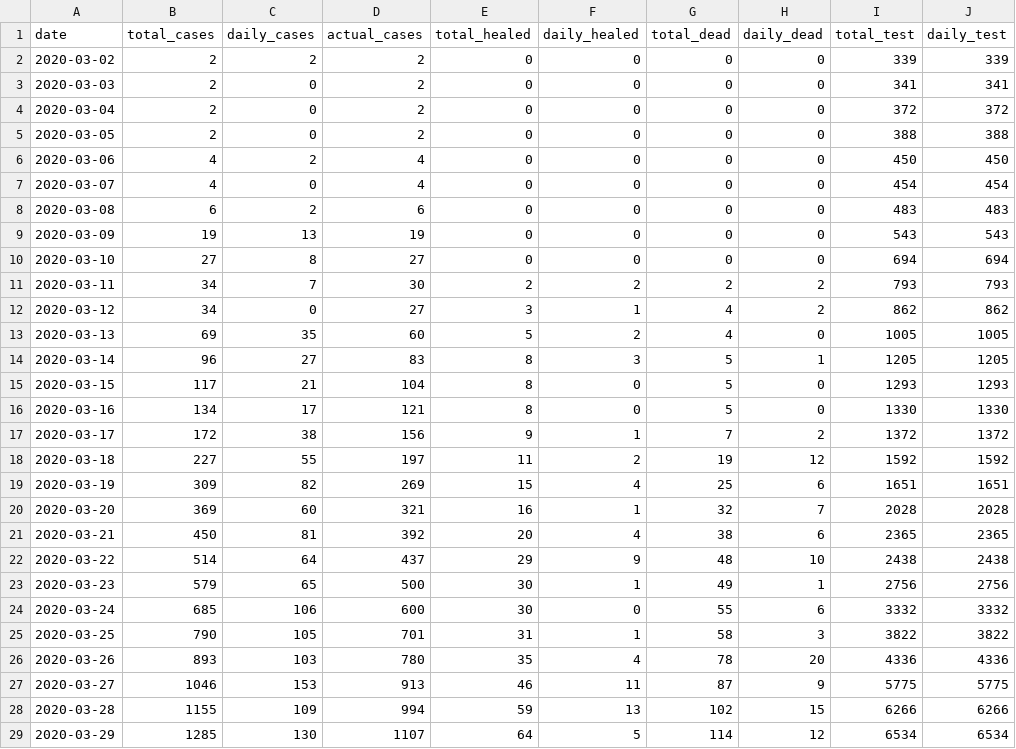
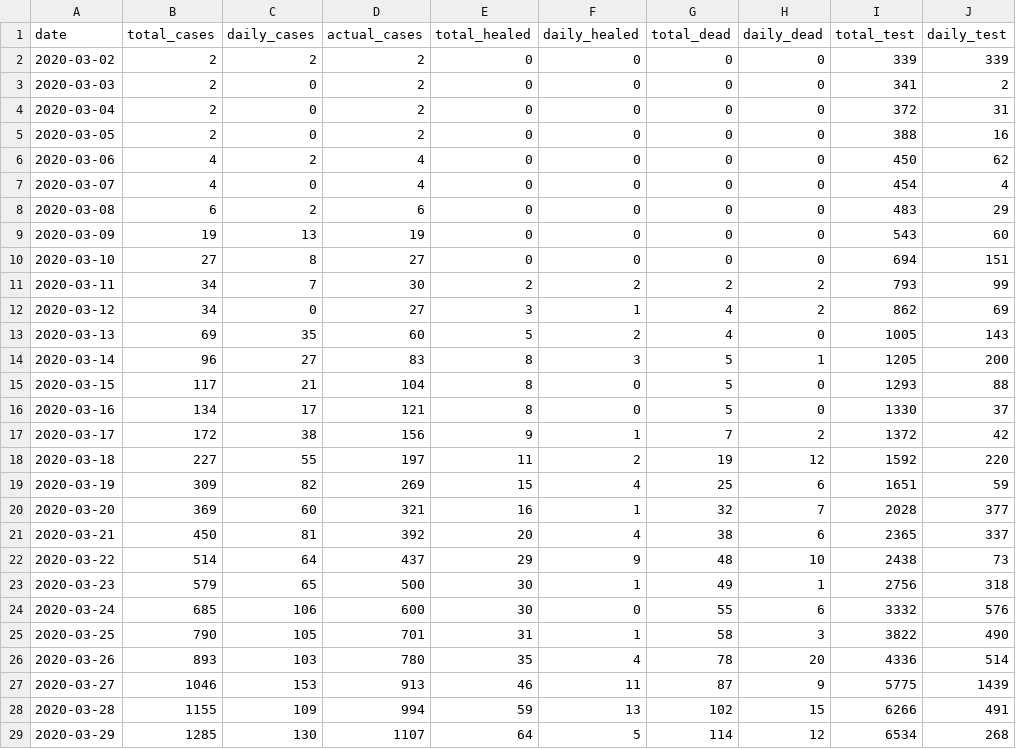
Before and after one commit to andreascaudo/datasciencebusiness, a CSV file: data/parsed_data/indonesia/indonesia.csv, drawn as a sheet; only a part is shown; the diff covers the shown part only.

```diff
--- a/data/parsed_data/indonesia/indonesia.csv
+++ b/data/parsed_data/indonesia/indonesia.csv
@@ -2,28 +2,28 @@ date,total_cases,daily_cases,actual_cases,total_healed,daily_healed,total_dead,d
 2020-03-02,2,2,2,0,0,0,0,339,339
-2020-03-03,2,0,2,0,0,0,0,341,341
-2020-03-04,2,0,2,0,0,0,0,372,372
-2020-03-05,2,0,2,0,0,0,0,388,388
-2020-03-06,4,2,4,0,0,0,0,450,450
-2020-03-07,4,0,4,0,0,0,0,454,454
-2020-03-08,6,2,6,0,0,0,0,483,483
-2020-03-09,19,13,19,0,0,0,0,543,543
-2020-03-10,27,8,27,0,0,0,0,694,694
-2020-03-11,34,7,30,2,2,2,2,793,793
-2020-03-12,34,0,27,3,1,4,2,862,862
-2020-03-13,69,35,60,5,2,4,0,1005,1005
-2020-03-14,96,27,83,8,3,5,1,1205,1205
-2020-03-15,117,21,104,8,0,5,0,1293,1293
-2020-03-16,134,17,121,8,0,5,0,1330,1330
-2020-03-17,172,38,156,9,1,7,2,1372,1372
-2020-03-18,227,55,197,11,2,19,12,1592,1592
-2020-03-19,309,82,269,15,4,25,6,1651,1651
-2020-03-20,369,60,321,16,1,32,7,2028,2028
-2020-03-21,450,81,392,20,4,38,6,2365,2365
-2020-03-22,514,64,437,29,9,48,10,2438,2438
-2020-03-23,579,65,500,30,1,49,1,2756,2756
-2020-03-24,685,106,600,30,0,55,6,3332,3332
-2020-03-25,790,105,701,31,1,58,3,3822,3822
-2020-03-26,893,103,780,35,4,78,20,4336,4336
-2020-03-27,1046,153,913,46,11,87,9,5775,5775
-2020-03-28,1155,109,994,59,13,102,15,6266,6266
-2020-03-29,1285,130,1107,64,5,114,12,6534,6534
+2020-03-03,2,0,2,0,0,0,0,341,2
+2020-03-04,2,0,2,0,0,0,0,372,31
+2020-03-05,2,0,2,0,0,0,0,388,16
+2020-03-06,4,2,4,0,0,0,0,450,62
+2020-03-07,4,0,4,0,0,0,0,454,4
+2020-03-08,6,2,6,0,0,0,0,483,29
+2020-03-09,19,13,19,0,0,0,0,543,60
+2020-03-10,27,8,27,0,0,0,0,694,151
+2020-03-11,34,7,30,2,2,2,2,793,99
+2020-03-12,34,0,27,3,1,4,2,862,69
+2020-03-13,69,35,60,5,2,4,0,1005,143
+2020-03-14,96,27,83,8,3,5,1,1205,200
+2020-03-15,117,21,104,8,0,5,0,1293,88
+2020-03-16,134,17,121,8,0,5,0,1330,37
+2020-03-17,172,38,156,9,1,7,2,1372,42
+2020-03-18,227,55,197,11,2,19,12,1592,220
+2020-03-19,309,82,269,15,4,25,6,1651,59
+2020-03-20,369,60,321,16,1,32,7,2028,377
+2020-03-21,450,81,392,20,4,38,6,2365,337
+2020-03-22,514,64,437,29,9,48,10,2438,73
+2020-03-23,579,65,500,30,1,49,1,2756,318
+2020-03-24,685,106,600,30,0,55,6,3332,576
+2020-03-25,790,105,701,31,1,58,3,3822,490
+2020-03-26,893,103,780,35,4,78,20,4336,514
+2020-03-27,1046,153,913,46,11,87,9,5775,1439
+2020-03-28,1155,109,994,59,13,102,15,6266,491
+2020-03-29,1285,130,1107,64,5,114,12,6534,268
```
Also changed, not shown: 2 edited cells elsewhere in this file, 1 other file.
